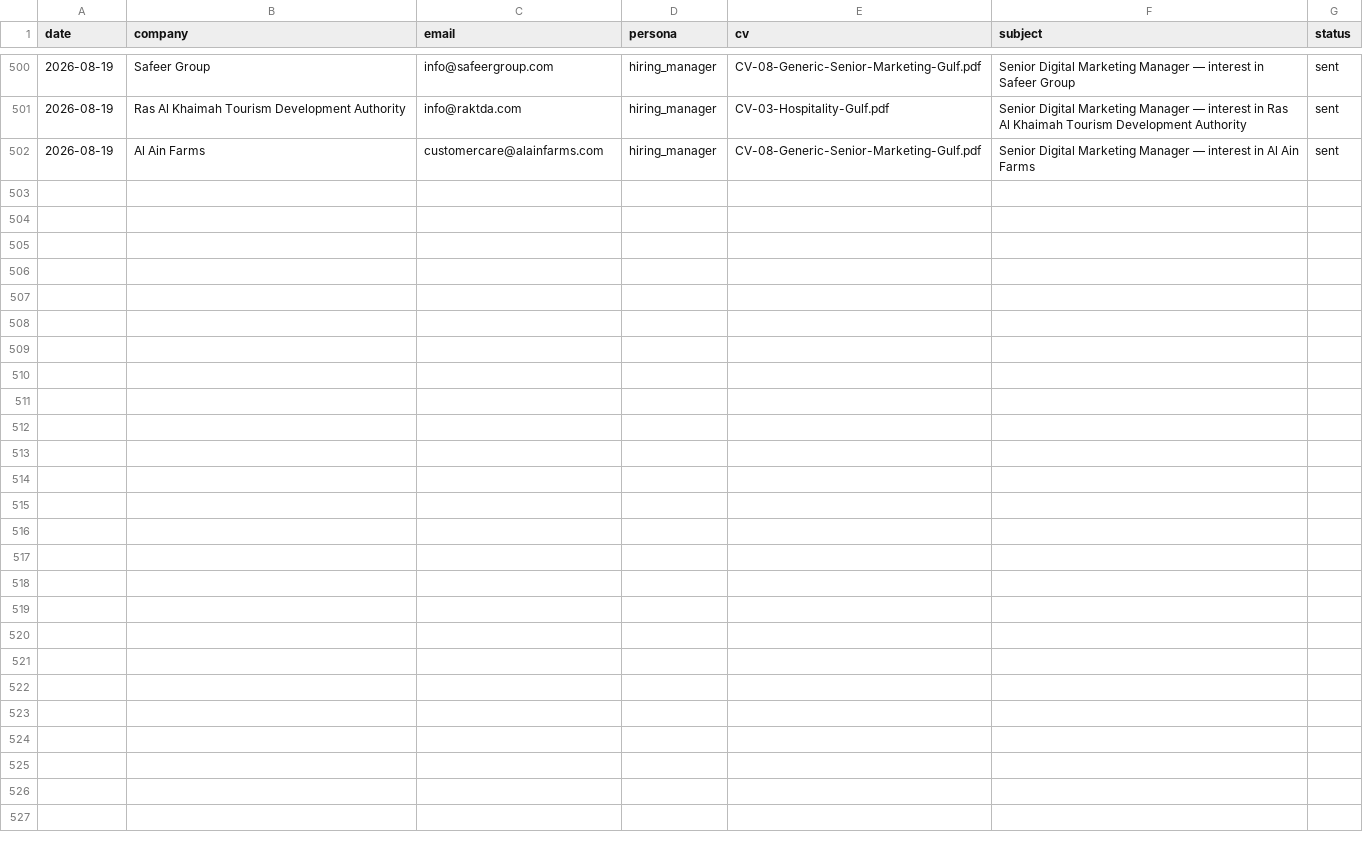
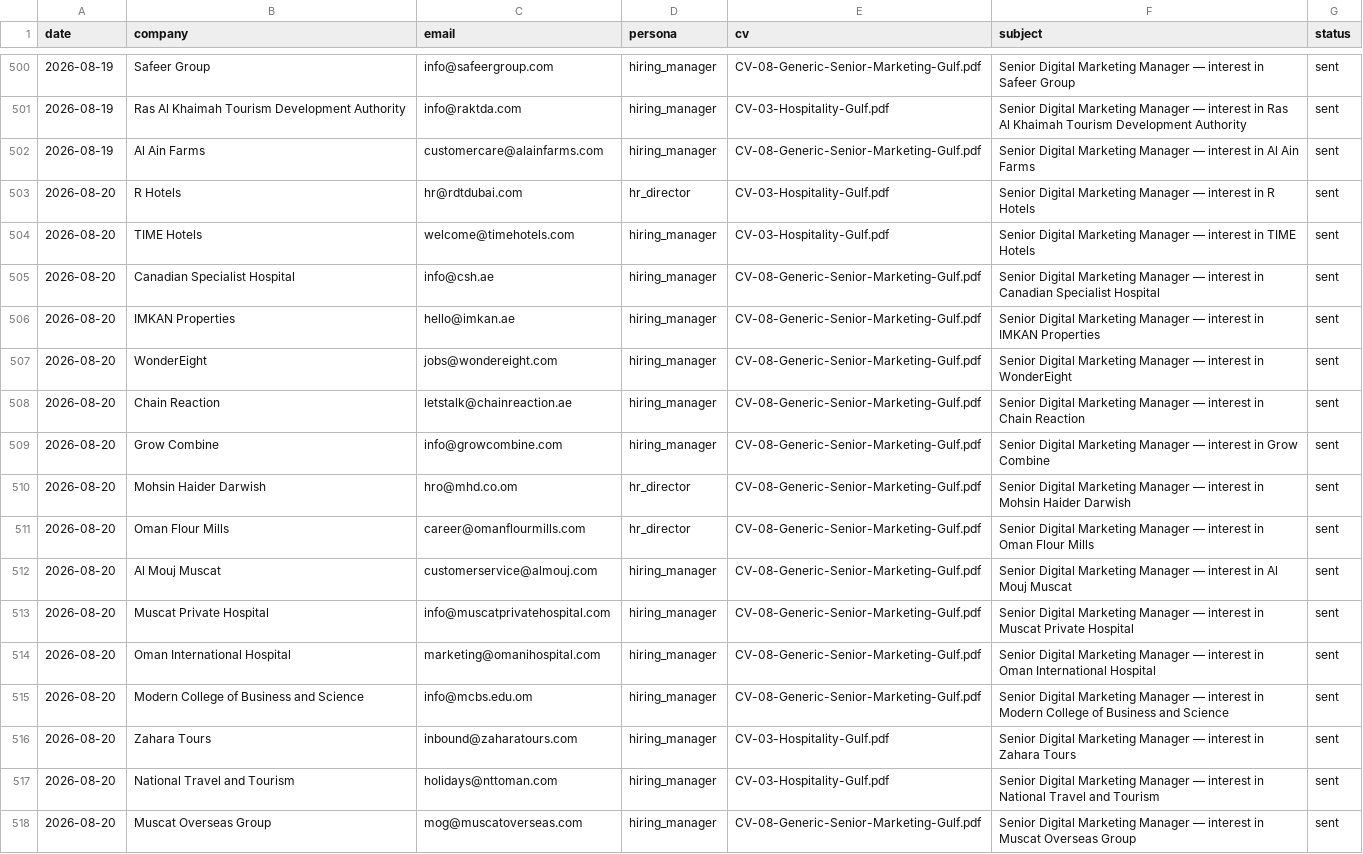
Before and after one commit to Nuredin-Moh/job-madinah, a CSV file: data/sent_history.csv, drawn as a sheet; only a part is shown, gaps mark what is left out; the diff names each change by its address in the sheet, - before the commit and + after, or states it on an @@ line.

```diff
--- a/data/sent_history.csv
+++ b/data/sent_history.csv
+row 503: 2026-08-20 | R Hotels | hr@rdtdubai.com | hr_director | CV-03-Hospitality-Gulf.pdf | Senior Digital Marketing Manager — interest in R Hotels | sent
+row 504: 2026-08-20 | TIME Hotels | welcome@timehotels.com | hiring_manager | CV-03-Hospitality-Gulf.pdf | Senior Digital Marketing Manager — interest in TIME Hotels | sent
+row 505: 2026-08-20 | Canadian Specialist Hospital | info@csh.ae | hiring_manager | CV-08-Generic-Senior-Marketing-Gulf.pdf | Senior Digital Marketing Manager — interest in Canadian Specialist Hospital | sent
+row 506: 2026-08-20 | IMKAN Properties | hello@imkan.ae | hiring_manager | CV-08-Generic-Senior-Marketing-Gulf.pdf | Senior Digital Marketing Manager — interest in IMKAN Properties | sent
+row 507: 2026-08-20 | WonderEight | jobs@wondereight.com | hiring_manager | CV-08-Generic-Senior-Marketing-Gulf.pdf | Senior Digital Marketing Manager — interest in WonderEight | sent
+row 508: 2026-08-20 | Chain Reaction | letstalk@chainreaction.ae | hiring_manager | CV-08-Generic-Senior-Marketing-Gulf.pdf | Senior Digital Marketing Manager — interest in Chain Reaction | sent
+row 509: 2026-08-20 | Grow Combine | info@growcombine.com | hiring_manager | CV-08-Generic-Senior-Marketing-Gulf.pdf | Senior Digital Marketing Manager — interest in Grow Combine | sent
+row 510: 2026-08-20 | Mohsin Haider Darwish | hro@mhd.co.om | hr_director | CV-08-Generic-Senior-Marketing-Gulf.pdf | Senior Digital Marketing Manager — interest in Mohsin Haider Darwish | sent
+row 511: 2026-08-20 | Oman Flour Mills | career@omanflourmills.com | hr_director | CV-08-Generic-Senior-Marketing-Gulf.pdf | Senior Digital Marketing Manager — interest in Oman Flour Mills | sent
+row 512: 2026-08-20 | Al Mouj Muscat | customerservice@almouj.com | hiring_manager | CV-08-Generic-Senior-Marketing-Gulf.pdf | Senior Digital Marketing Manager — interest in Al Mouj Muscat | sent
+row 513: 2026-08-20 | Muscat Private Hospital | info@muscatprivatehospital.com | hiring_manager | CV-08-Generic-Senior-Marketing-Gulf.pdf | Senior Digital Marketing Manager — interest in Muscat Private Hospital | sent
+row 514: 2026-08-20 | Oman International Hospital | marketing@omanihospital.com | hiring_manager | CV-08-Generic-Senior-Marketing-Gulf.pdf | Senior Digital Marketing Manager — interest in Oman International Hospital | sent
+row 515: 2026-08-20 | Modern College of Business and Science | info@mcbs.edu.om | hiring_manager | CV-08-Generic-Senior-Marketing-Gulf.pdf | Senior Digital Marketing Manager — interest in Modern College of Business and Science | sent
+row 516: 2026-08-20 | Zahara Tours | inbound@zaharatours.com | hiring_manager | CV-03-Hospitality-Gulf.pdf | Senior Digital Marketing Manager — interest in Zahara Tours | sent
+row 517: 2026-08-20 | National Travel and Tourism | holidays@nttoman.com | hiring_manager | CV-03-Hospitality-Gulf.pdf | Senior Digital Marketing Manager — interest in National Travel and Tourism | sent
+row 518: 2026-08-20 | Muscat Overseas Group | mog@muscatoverseas.com | hiring_manager | CV-08-Generic-Senior-Marketing-Gulf.pdf | Senior Digital Marketing Manager — interest in Muscat Overseas Group | sent
```
Also changed, not shown: data/portal_queue.csv, data/sent_log.csv.
